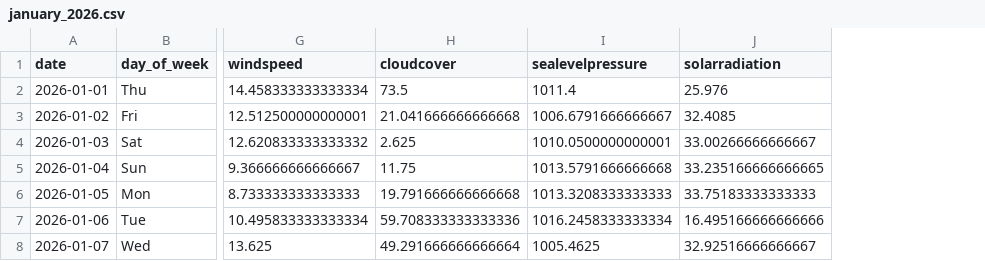
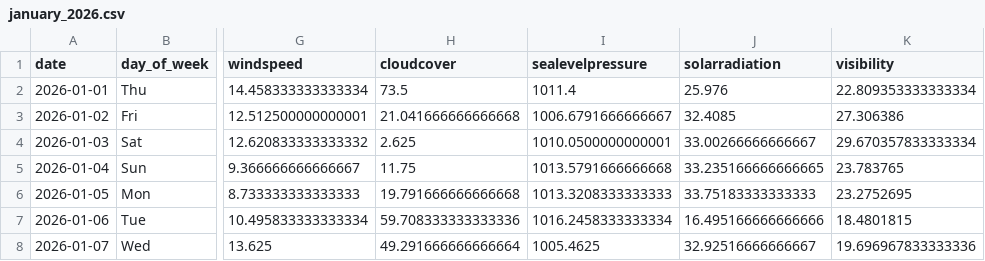
Before and after one commit to mkzung/london-bikes-group8, a CSV file: january_2026.csv, drawn as a sheet; only a part is shown, gaps mark what is left out; the diff names each change by its address in the sheet, - before the commit and + after, or states it on an @@ line.

Commit message:
Serve the visibility term: read it from the historical forecast archive, which ERA5 carries none of, and put it on the training file's scale

```diff
--- a/january_2026.csv
+++ b/january_2026.csv
+column K (visibility), rows 2-8: 22.809353333333334 | 27.306386 | 29.670357833333334 | 23.783765 | 23.2752695 | 18.4801815 | 19.696967833333336
```
Also changed, not shown: forecast_seed.csv, 3 other files.
